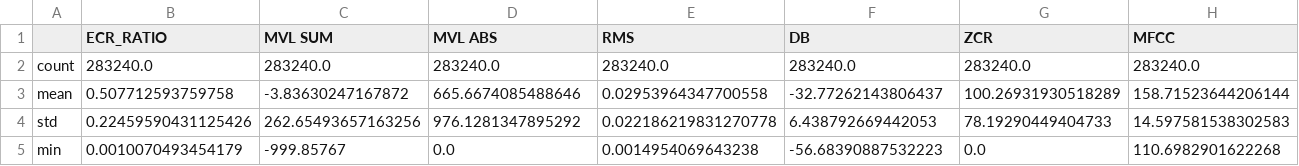
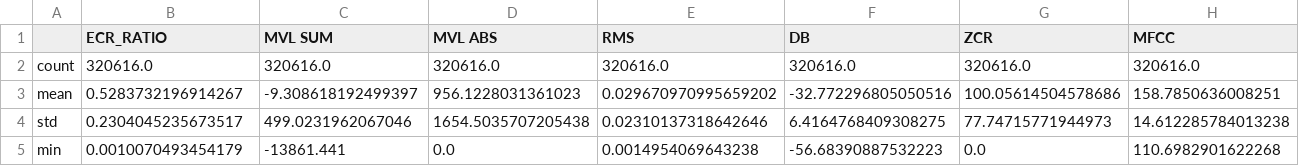
Before and after one commit to daniel-jar/Commercial_Detection, a CSV file: analysis/output/formatierteDescription.csv, drawn as a sheet; only a part is shown; the diff covers the shown part only; the diff names each change by its address in the sheet, - before the commit and + after, or states it on an @@ line.

```diff
--- a/analysis/output/formatierteDescription.csv
+++ b/analysis/output/formatierteDescription.csv
-B2 (ECR_RATIO): 283240.0
+B2 (ECR_RATIO): 320616.0
-C2 (MVL SUM): 283240.0
+C2 (MVL SUM): 320616.0
-D2 (MVL ABS): 283240.0
+D2 (MVL ABS): 320616.0
-E2 (RMS): 283240.0
+E2 (RMS): 320616.0
-F2 (DB): 283240.0
+F2 (DB): 320616.0
-G2 (ZCR): 283240.0
+G2 (ZCR): 320616.0
-H2 (MFCC): 283240.0
+H2 (MFCC): 320616.0
-B3 (ECR_RATIO): 0.507712593759758
+B3 (ECR_RATIO): 0.5283732196914267
-C3 (MVL SUM): -3.83630247167872
+C3 (MVL SUM): -9.308618192499397
-D3 (MVL ABS): 665.6674085488646
+D3 (MVL ABS): 956.1228031361023
-E3 (RMS): 0.02953964347700558
+E3 (RMS): 0.029670970995659202
-F3 (DB): -32.77262143806437
+F3 (DB): -32.772296805050516
-G3 (ZCR): 100.26931930518289
+G3 (ZCR): 100.05614504578686
-H3 (MFCC): 158.71523644206144
+H3 (MFCC): 158.7850636008251
-B4 (ECR_RATIO): 0.22459590431125426
+B4 (ECR_RATIO): 0.2304045235673517
-C4 (MVL SUM): 262.65493657163256
+C4 (MVL SUM): 499.0231962067046
-D4 (MVL ABS): 976.1281347895292
+D4 (MVL ABS): 1654.5035707205438
-E4 (RMS): 0.022186219831270778
+E4 (RMS): 0.02310137318642646
-F4 (DB): 6.438792669442053
+F4 (DB): 6.4164768409308275
-G4 (ZCR): 78.19290449404733
+G4 (ZCR): 77.74715771944973
-H4 (MFCC): 14.597581538302583
+H4 (MFCC): 14.612285784013238
-C5 (MVL SUM): -999.85767
+C5 (MVL SUM): -13861.441
```
Also changed, not shown: 38 edited cells elsewhere in this file, 35 other files.
